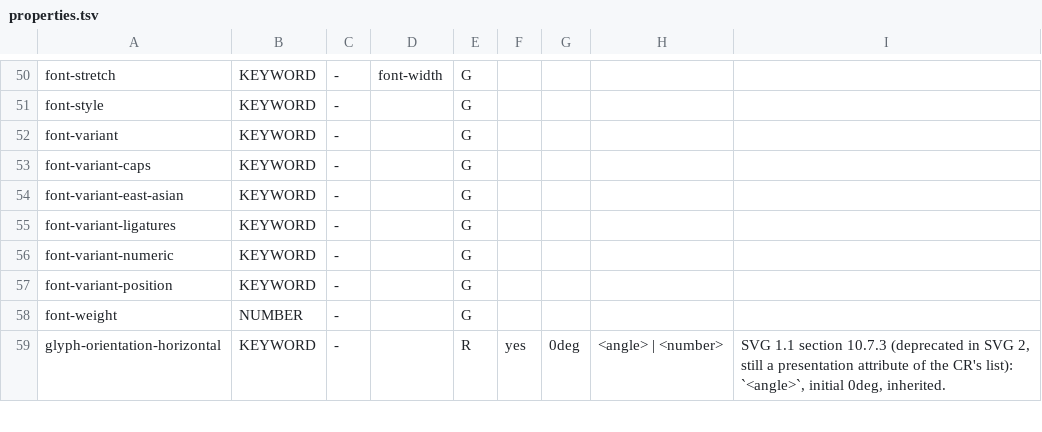
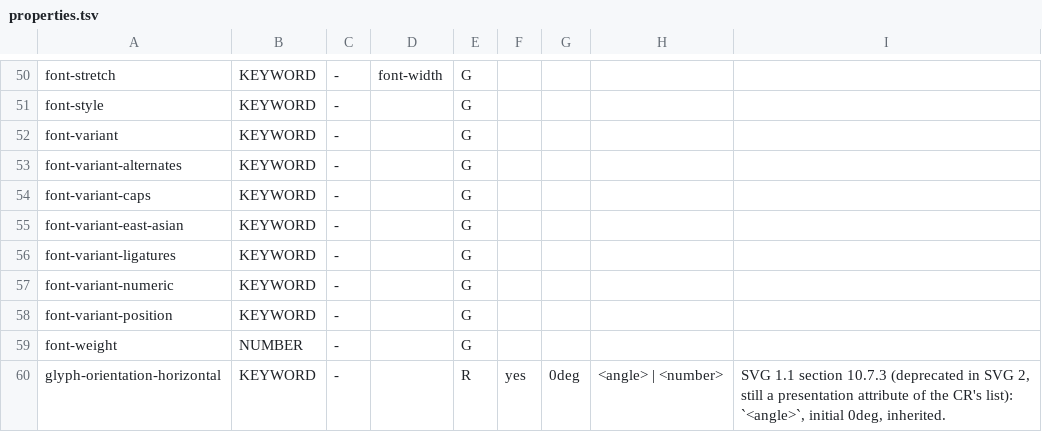
Before and after one commit to Ghoti-io/vector, a TSV file: tools/svg2/properties.tsv, drawn as a sheet; only a part is shown, gaps mark what is left out.

```diff
--- a/tools/svg2/properties.tsv
+++ b/tools/svg2/properties.tsv
@@ -52,2 +52,3 @@ font-style	KEYWORD	-		G
 font-variant	KEYWORD	-		G				
+font-variant-alternates	KEYWORD	-		G				
 font-variant-caps	KEYWORD	-		G				
```
Also changed, not shown: tools/lower/reasons.tsv, 19 other files.
